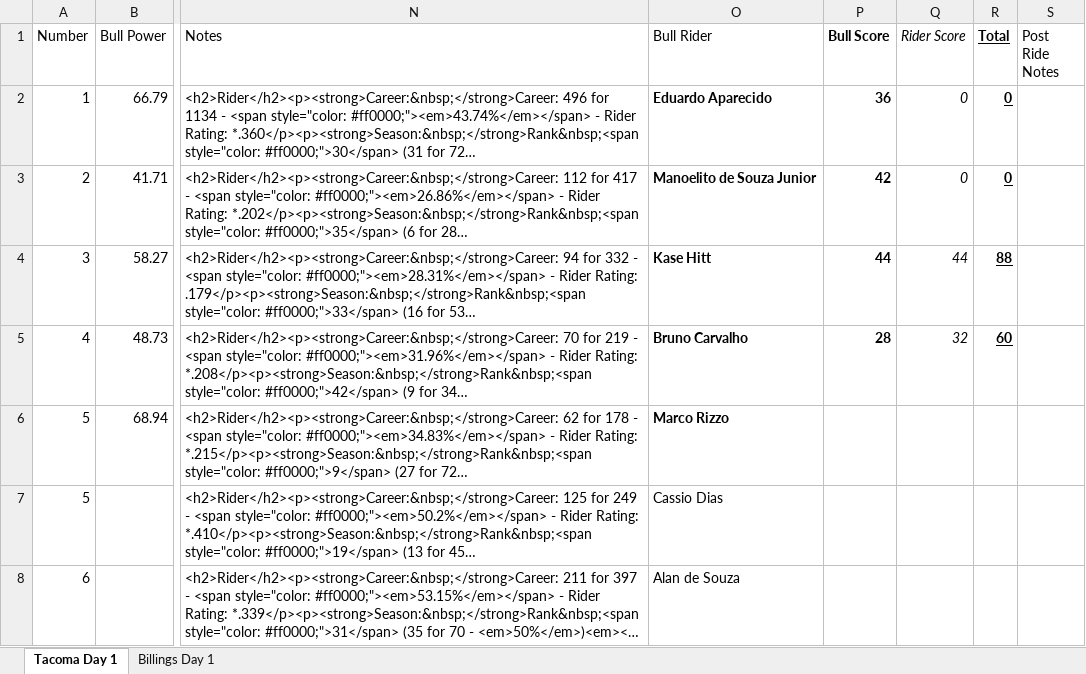
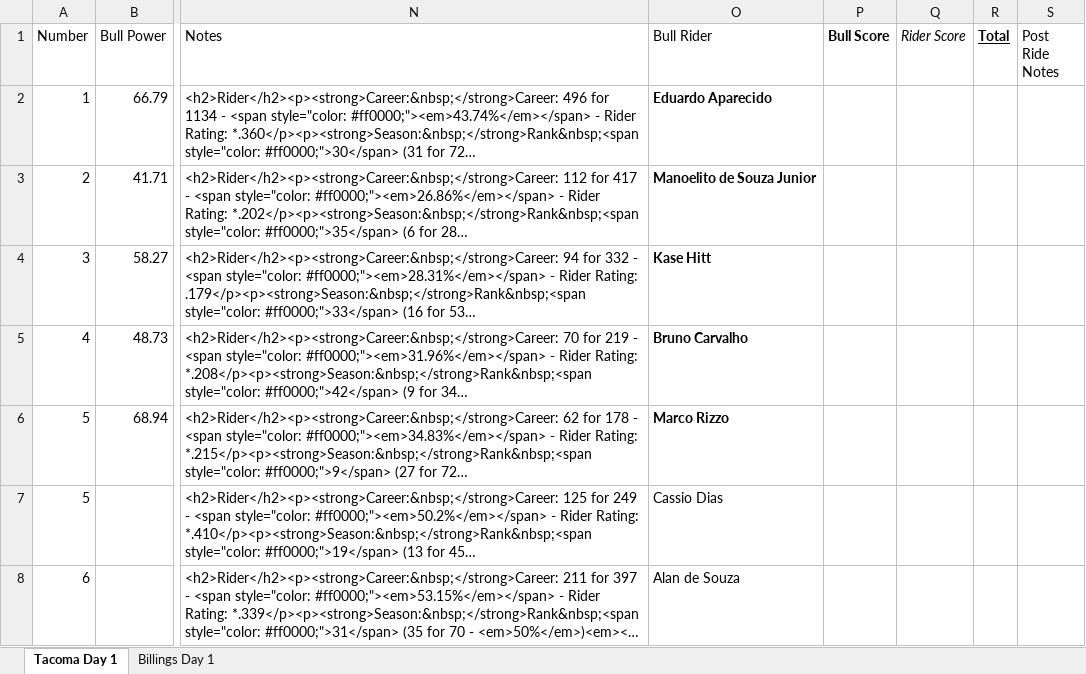
Before and after one commit to Cdiggity0/rankratings, an Excel workbook: data/pbr_matchups_full.xlsx, sheet Tacoma Day 1, drawn as a sheet; only a part is shown, gaps mark what is left out; long unchanged cells end in …; values as stored, in another font and other column widths than the file's, no borders; the diff names each change by its address in the sheet, - before the commit and + after, or states it on an @@ line.

Commit message:
Add files via upload

```diff
--- a/data/pbr_matchups_full.xlsx (sheet Tacoma Day 1)
+++ b/data/pbr_matchups_full.xlsx (sheet Tacoma Day 1)
-P2 (Bull Score): 36
+P2 (Bull Score): (empty)
-Q2:Q3 (Rider Score): 0
+Q2:Q3 (Rider Score): (empty)
-R2:R3 (Total): 0
+R2:R3 (Total): (empty)
-P3 (Bull Score): 42
+P3 (Bull Score): (empty)
-P4 (Bull Score): 44
+P4 (Bull Score): (empty)
-Q4 (Rider Score): 44
+Q4 (Rider Score): (empty)
-R4 (Total): 88
+R4 (Total): (empty)
-P5 (Bull Score): 28
+P5 (Bull Score): (empty)
-Q5 (Rider Score): 32
+Q5 (Rider Score): (empty)
-R5 (Total): 60
+R5 (Total): (empty)
```
